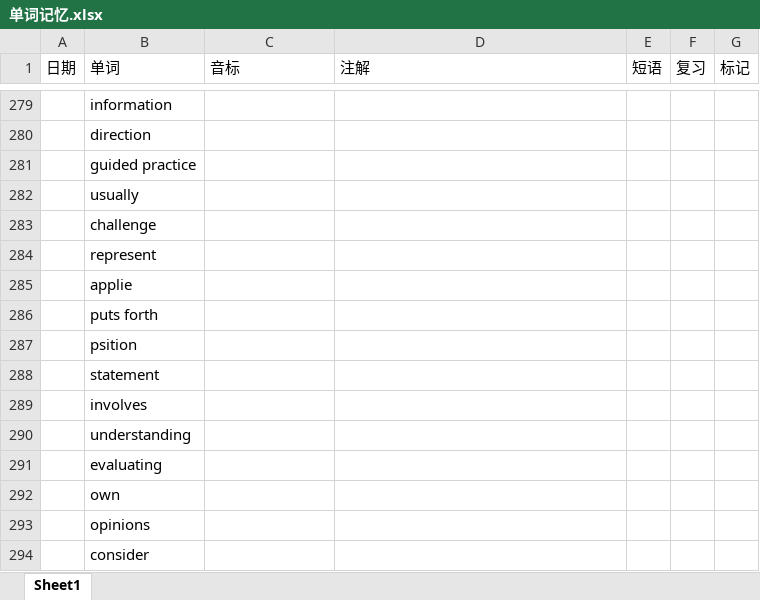
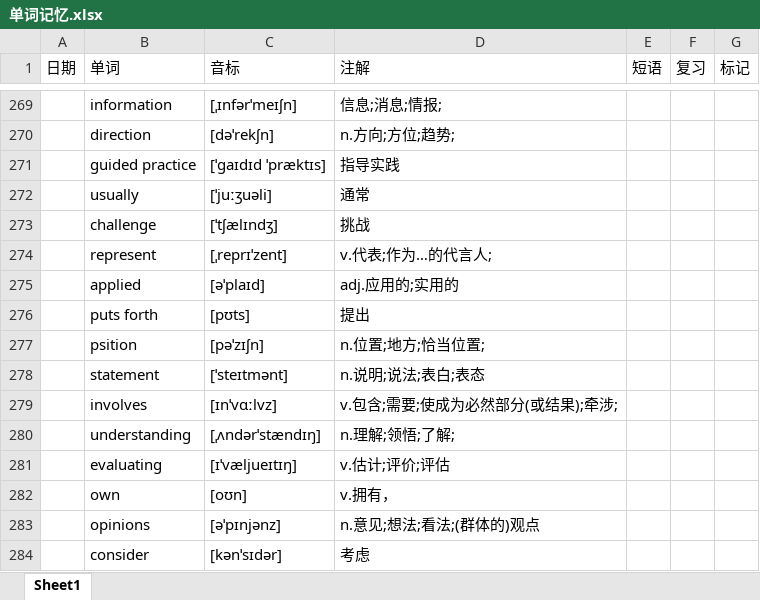
Before and after one commit to GnGx-G/MyMind, an Excel workbook: WordExcel/单词记忆.xlsx, sheet Sheet1, drawn as a sheet; only a part is shown, gaps mark what is left out; values as stored, in another font and other column widths than the file's, no borders; removed rows and columns are numbered as before the commit, all else as after; the diff covers the shown part only; the diff names each change by its address in the sheet, - before the commit and + after, or states it on an @@ line.

```diff
--- a/WordExcel/单词记忆.xlsx (sheet Sheet1)
+++ b/WordExcel/单词记忆.xlsx (sheet Sheet1)
-C269 (音标): (empty)
+C269 (音标): [ˌɪnfərˈmeɪʃn]
-D269 (注解): (empty)
+D269 (注解): 信息;消息;情报;
-C270 (音标): (empty)
+C270 (音标): [dəˈrekʃn]
-D270 (注解): (empty)
+D270 (注解): n.方向;方位;趋势;
-C271 (音标): (empty)
+C271 (音标): [ˈɡaɪdɪd ˈpræktɪs]
-D271 (注解): (empty)
+D271 (注解): 指导实践
-C272 (音标): (empty)
+C272 (音标): [ˈjuːʒuəli]
-D272 (注解): (empty)
+D272 (注解): 通常
-C273 (音标): (empty)
+C273 (音标): [ˈtʃælɪndʒ]
-D273 (注解): (empty)
+D273 (注解): 挑战
-C274 (音标): (empty)
+C274 (音标): [ˌreprɪˈzent]
-D274 (注解): (empty)
+D274 (注解): v.代表;作为…的代言人;
-row 285:  | applie
+row 275:  | applied | [əˈplaɪd] | adj.应用的;实用的
-C276 (音标): (empty)
+C276 (音标): [pʊts]
-D276 (注解): (empty)
+D276 (注解): 提出
-C277 (音标): (empty)
+C277 (音标): [pəˈzɪʃn]
-D277 (注解): (empty)
+D277 (注解): n.位置;地方;恰当位置;
-C278 (音标): (empty)
+C278 (音标): [ˈsteɪtmənt]
-D278 (注解): (empty)
+D278 (注解): n.说明;说法;表白;表态
-C279 (音标): (empty)
+C279 (音标): [ɪnˈvɑːlvz]
-D279 (注解): (empty)
+D279 (注解): v.包含;需要;使成为必然部分(或结果);牵涉;
-C280 (音标): (empty)
+C280 (音标): [ˌʌndərˈstændɪŋ]
-D280 (注解): (empty)
+D280 (注解): n.理解;领悟;了解;
-C281 (音标): (empty)
+C281 (音标): [ɪˈvæljueɪtɪŋ]
-D281 (注解): (empty)
+D281 (注解): v.估计;评价;评估
-C282 (音标): (empty)
+C282 (音标): [oʊn]
-D282 (注解): (empty)
+D282 (注解): v.拥有，
-C283 (音标): (empty)
+C283 (音标): [əˈpɪnjənz]
-D283 (注解): (empty)
+D283 (注解): n.意见;想法;看法;(群体的)观点
-C284 (音标): (empty)
+C284 (音标): [kənˈsɪdər]
-D284 (注解): (empty)
+D284 (注解): 考虑
```
Also changed, not shown: 10 removed rows, 58 edited cells, cell formats and merged cells elsewhere in this sheet.
